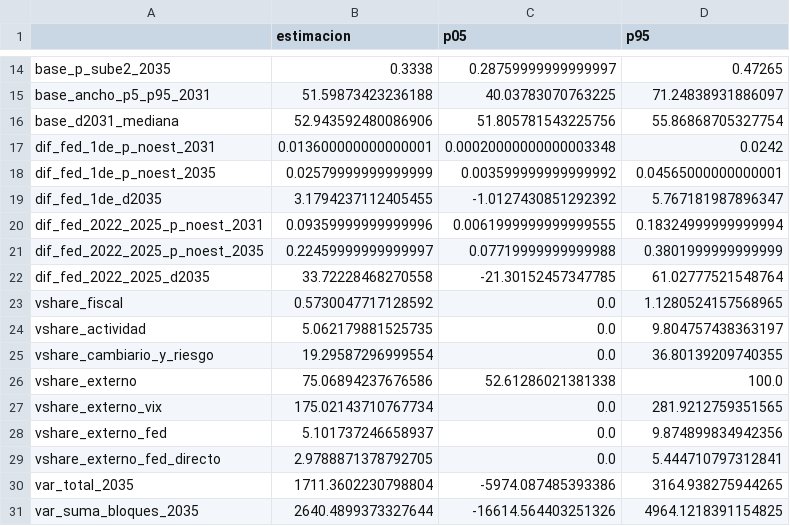
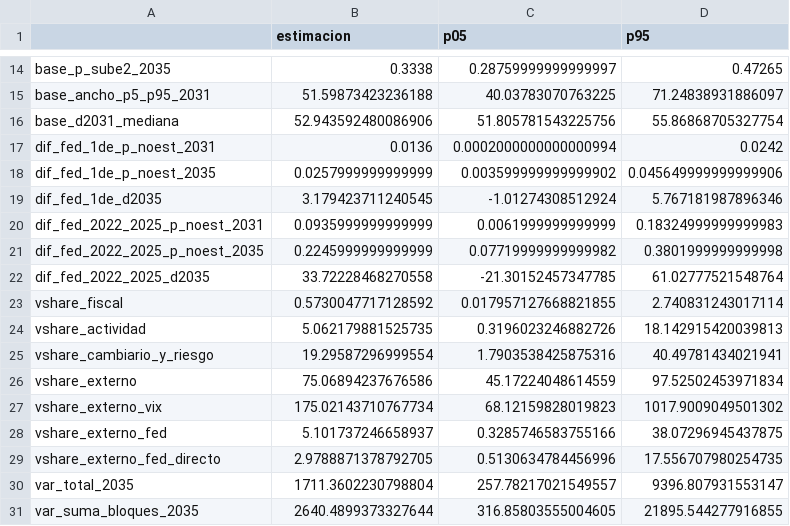
Before and after one commit to federicoagustinchillon-creador/DEUDA, a CSV file: resultados/tablas/fase25_federal_dom_resumen.csv, drawn as a sheet; only a part is shown, gaps mark what is left out; the diff covers the shown part only.

```diff
--- a/resultados/tablas/fase25_federal_dom_resumen.csv
+++ b/resultados/tablas/fase25_federal_dom_resumen.csv
@@ -16,16 +16,16 @@ base_ancho_p5_p95_2031,51.59873423236188,40.03783070763225,71.24838931886097
 base_d2031_mediana,52.943592480086906,51.805781543225756,55.86868705327754
-dif_fed_1de_p_noest_2031,0.013600000000000001,0.00020000000000003348,0.0242
-dif_fed_1de_p_noest_2035,0.02579999999999999,0.003599999999999992,0.04565000000000001
-dif_fed_1de_d2035,3.1794237112405455,-1.0127430851292392,5.767181987896347
-dif_fed_2022_2025_p_noest_2031,0.09359999999999996,0.0061999999999999555,0.18324999999999994
-dif_fed_2022_2025_p_noest_2035,0.22459999999999997,0.07719999999999988,0.3801999999999999
+dif_fed_1de_p_noest_2031,0.0136,0.0002000000000000994,0.0242
+dif_fed_1de_p_noest_2035,0.0257999999999999,0.003599999999999902,0.045649999999999906
+dif_fed_1de_d2035,3.179423711240545,-1.01274308512924,5.767181987896346
+dif_fed_2022_2025_p_noest_2031,0.0935999999999999,0.0061999999999999,0.18324999999999983
+dif_fed_2022_2025_p_noest_2035,0.2245999999999999,0.07719999999999982,0.3801999999999998
 dif_fed_2022_2025_d2035,33.72228468270558,-21.30152457347785,61.02777521548764
-vshare_fiscal,0.5730047717128592,0.0,1.1280524157568965
-vshare_actividad,5.062179881525735,0.0,9.804757438363197
-vshare_cambiario_y_riesgo,19.29587296999554,0.0,36.80139209740355
-vshare_externo,75.06894237676586,52.61286021381338,100.0
-vshare_externo_vix,175.02143710767734,0.0,281.9212759351565
-vshare_externo_fed,5.101737246658937,0.0,9.874899834942356
-vshare_externo_fed_directo,2.9788871378792705,0.0,5.444710797312841
-var_total_2035,1711.3602230798804,-5974.087485393386,3164.938275944265
-var_suma_bloques_2035,2640.4899373327644,-16614.564403251326,4964.1218391154825
+vshare_fiscal,0.5730047717128592,0.017957127668821855,2.740831243017114
+vshare_actividad,5.062179881525735,0.3196023246882726,18.142915420039813
+vshare_cambiario_y_riesgo,19.29587296999554,1.7903538425875316,40.49781434021941
+vshare_externo,75.06894237676586,45.17224048614559,97.52502453971834
+vshare_externo_vix,175.02143710767734,68.12159828019823,1017.9009049501302
+vshare_externo_fed,5.101737246658937,0.3285746583755166,38.07296945437875
+vshare_externo_fed_directo,2.9788871378792705,0.5130634784456996,17.556707980254735
+var_total_2035,1711.3602230798804,257.78217021549557,9396.807931553147
+var_suma_bloques_2035,2640.4899373327644,316.85803555004605,21895.544277916855
```
Also changed, not shown: 5 edited cells elsewhere in this file, resultados/tablas/fase25_consolidada_resumen.csv, resultados/tablas/fase25_federal_desde1999_resumen.csv, 39 other files.
